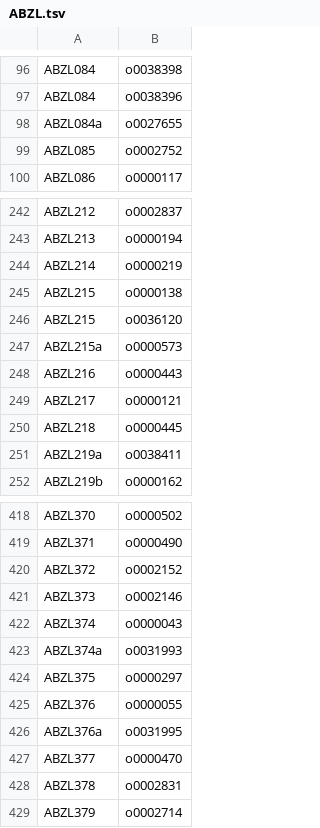
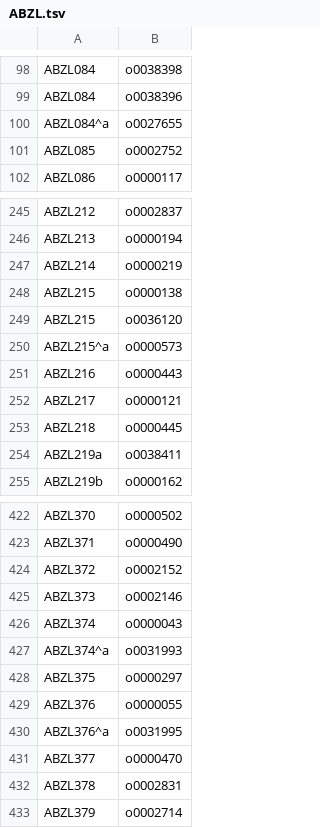
Before and after one commit to oracc/oracc2, a TSV file: msc/fonts/ABZL.tsv, drawn as a sheet; only a part is shown, gaps mark what is left out; the diff covers the shown part only.

```diff
--- a/msc/fonts/ABZL.tsv
+++ b/msc/fonts/ABZL.tsv
@@ -97,3 +99,3 @@ ABZL084	o0038398
 ABZL084	o0038396
-ABZL084a	o0027655
+ABZL084^a	o0027655
 ABZL085	o0002752
@@ -246,3 +249,3 @@ ABZL215	o0000138
 ABZL215	o0036120
-ABZL215a	o0000573
+ABZL215^a	o0000573
 ABZL216	o0000443
@@ -422,6 +426,6 @@ ABZL373	o0002146
 ABZL374	o0000043
-ABZL374a	o0031993
+ABZL374^a	o0031993
 ABZL375	o0000297
 ABZL376	o0000055
-ABZL376a	o0031995
+ABZL376^a	o0031995
 ABZL377	o0000470
```
Also changed, not shown: 6 added rows and 2 edited cells elsewhere in this file, 11 other files.
